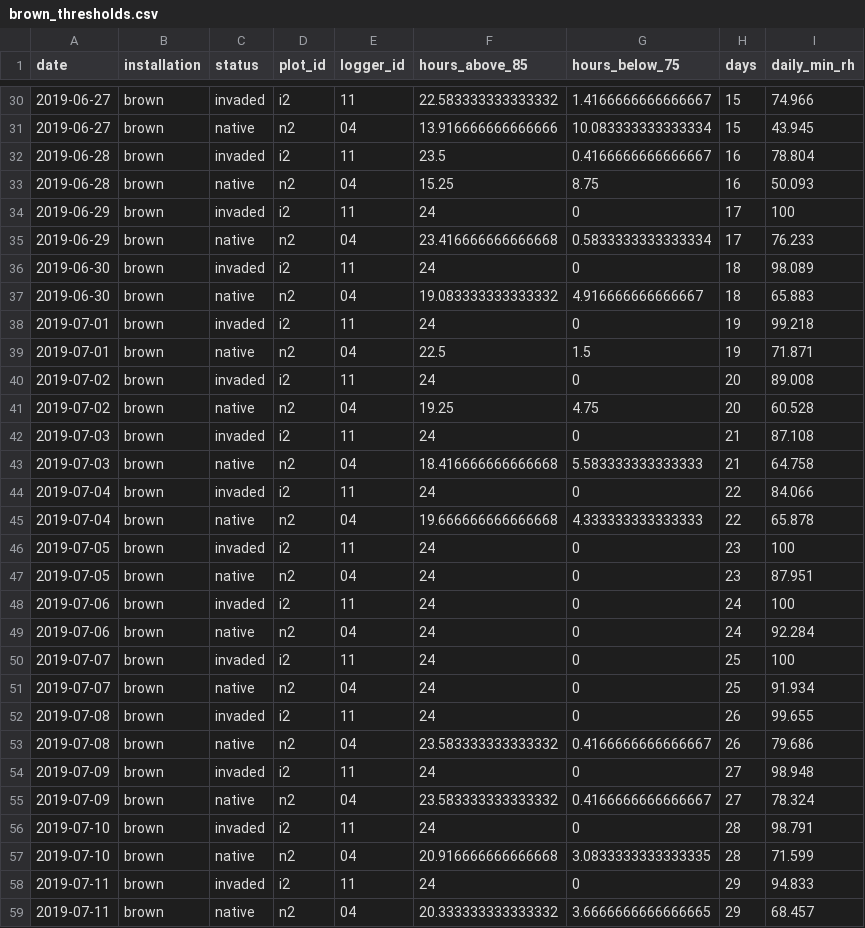
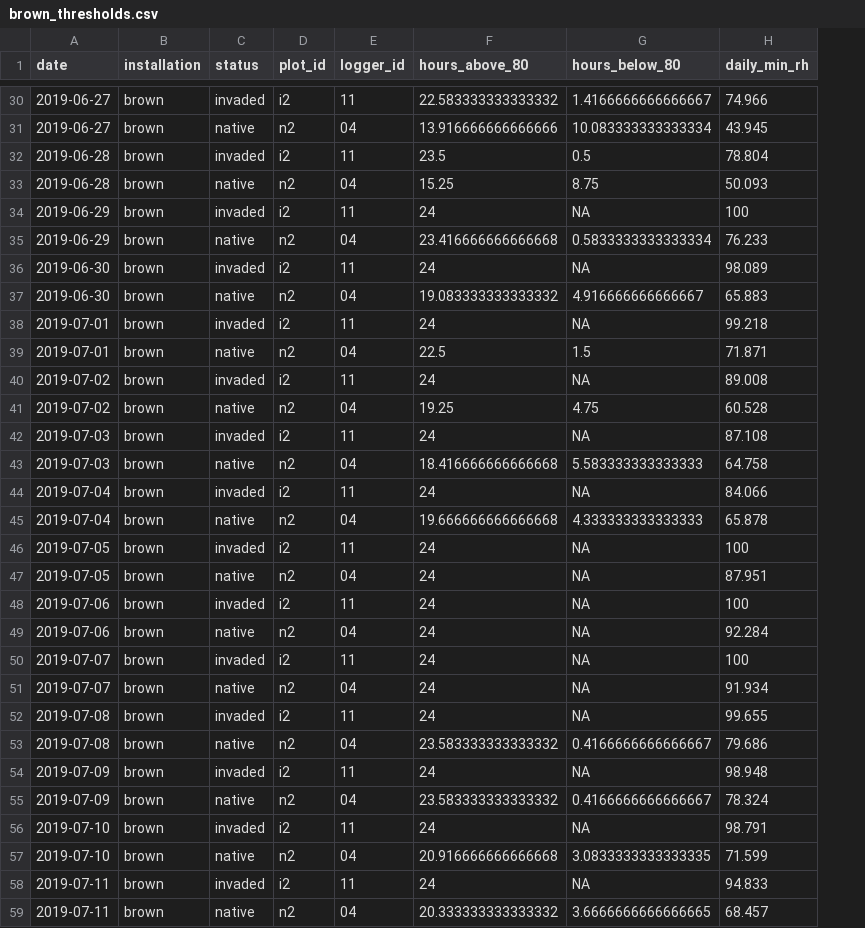
Before and after one commit to whalend/SERDP_Project, a CSV file: data/processed_data/2019 serdp processed data/logger-sampling/brown_thresholds.csv, drawn as a sheet; only a part is shown, gaps mark what is left out; the diff covers the shown part only; the diff names each change by its address in the sheet, - before the commit and + after, or states it on an @@ line.

```diff
--- a/data/processed_data/2019 serdp processed data/logger-sampling/brown_thresholds.csv
+++ b/data/processed_data/2019 serdp processed data/logger-sampling/brown_thresholds.csv
-column H (days), rows 30-59: 15 | 15 | 16 | 16 | 17 | 17 | 18 | 18 | 19 | 19 | 20 | 20 | 21 | 21 | 22 | 22 | 23 | 23 | 24 | 24 | 25 | 25 | 26 | 26 | 27 | 27 | 28 | 28 | 29 | 29
-F1: hours_above_85
+F1: hours_above_80
-G1: hours_below_75
+G1: hours_below_80
-G32 (hours_below_80): 0.4166666666666667
+G32 (hours_below_80): 0.5
-G34 (hours_below_80): 0
+G34 (hours_below_80): NA
-G36 (hours_below_80): 0
+G36 (hours_below_80): NA
-G38 (hours_below_80): 0
+G38 (hours_below_80): NA
-G40 (hours_below_80): 0
+G40 (hours_below_80): NA
-G42 (hours_below_80): 0
+G42 (hours_below_80): NA
-G44 (hours_below_80): 0
+G44 (hours_below_80): NA
-G46:G52 (hours_below_80): 0
+G46:G52 (hours_below_80): NA
-G54 (hours_below_80): 0
+G54 (hours_below_80): NA
-G56 (hours_below_80): 0
+G56 (hours_below_80): NA
-G58 (hours_below_80): 0
+G58 (hours_below_80): NA
```
Also changed, not shown: 48 edited cells elsewhere in this file, data/processed_data/2019 serdp processed data/logger-sampling/hancock_thresholds.csv, data/processed_data/2019 serdp processed data/logger-sampling/munson_thresholds.csv, 5 other files.
